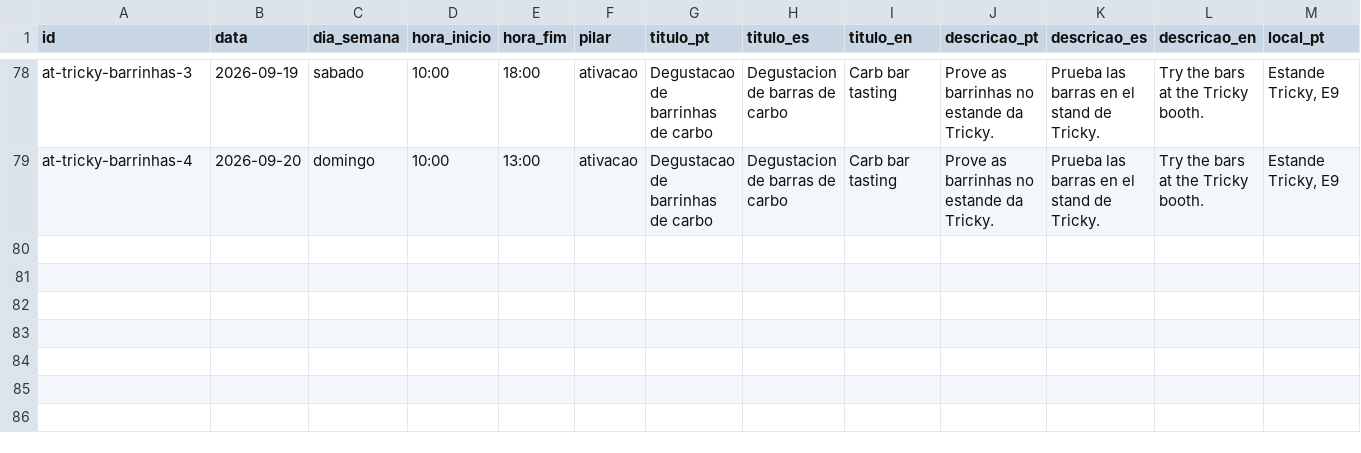
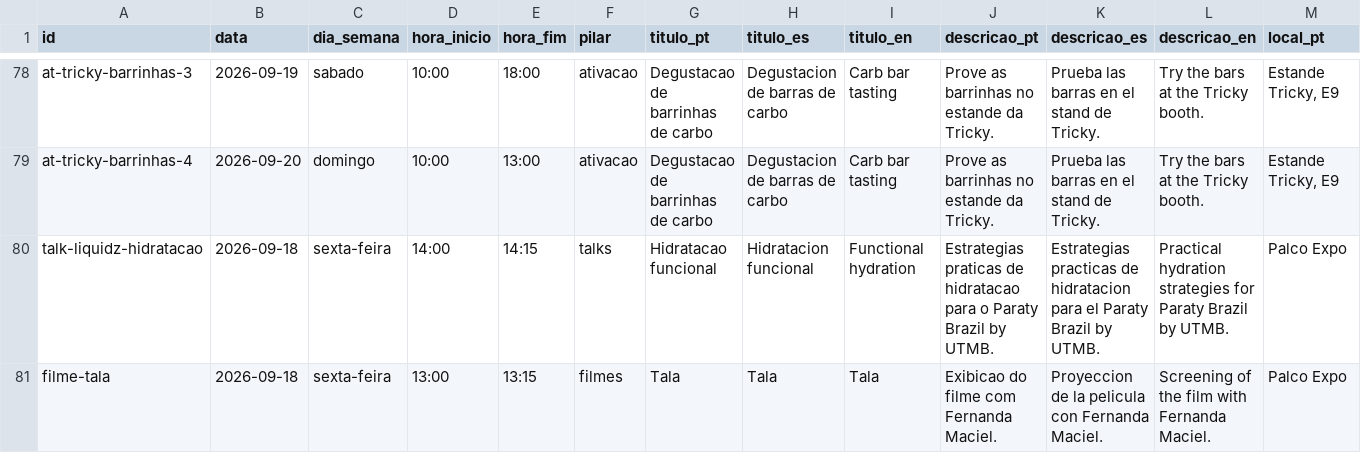
Before and after one commit to app-utmb/utmb-paraty-agenda, a CSV file: planilha/Programacao.csv, drawn as a sheet; only a part is shown, gaps mark what is left out; rows hold the shown columns only; the diff names each change by its address in the sheet, - before the commit and + after, or states it on an @@ line.

```diff
--- a/planilha/Programacao.csv
+++ b/planilha/Programacao.csv
+row 80: talk-liquidz-hidratacao | 2026-09-18 | sexta-feira | 14:00 | 14:15 | talks | Hidratacao funcional | Hidratacion funcional | Functional hydration | Estrategias praticas de hidratacao para o Paraty Brazil by UTMB. | Estrategias practicas de hidratacion para el Paraty Brazil by UTMB. | Practical hydration strategies for Paraty Brazil by UTMB. | Palco Expo
+row 81: filme-tala | 2026-09-18 | sexta-feira | 13:00 | 13:15 | filmes | Tala | Tala | Tala | Exibicao do filme com Fernanda Maciel. | Proyeccion de la pelicula con Fernanda Maciel. | Screening of the film with Fernanda Maciel. | Palco Expo
```
Also changed, not shown: public/dados/programacao.tsv, 16 other files.
